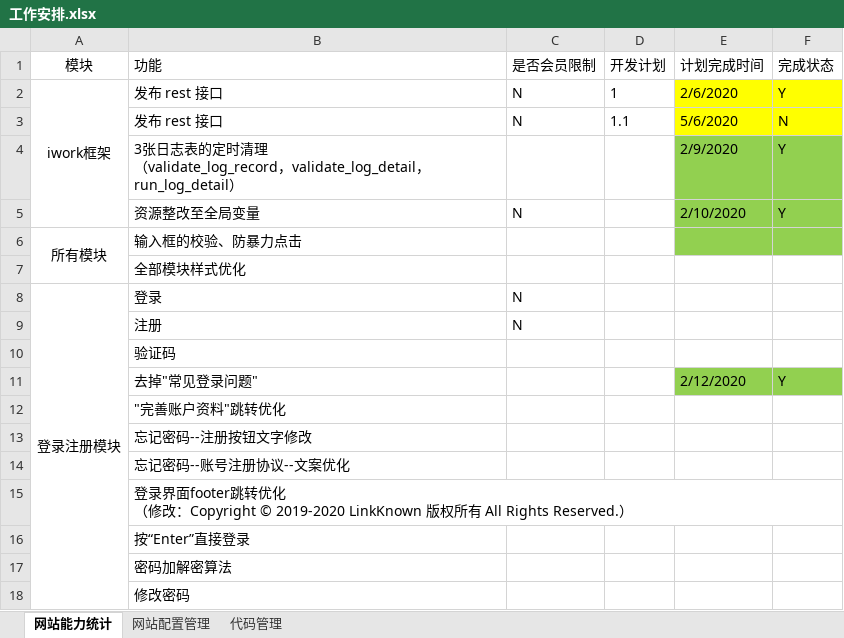
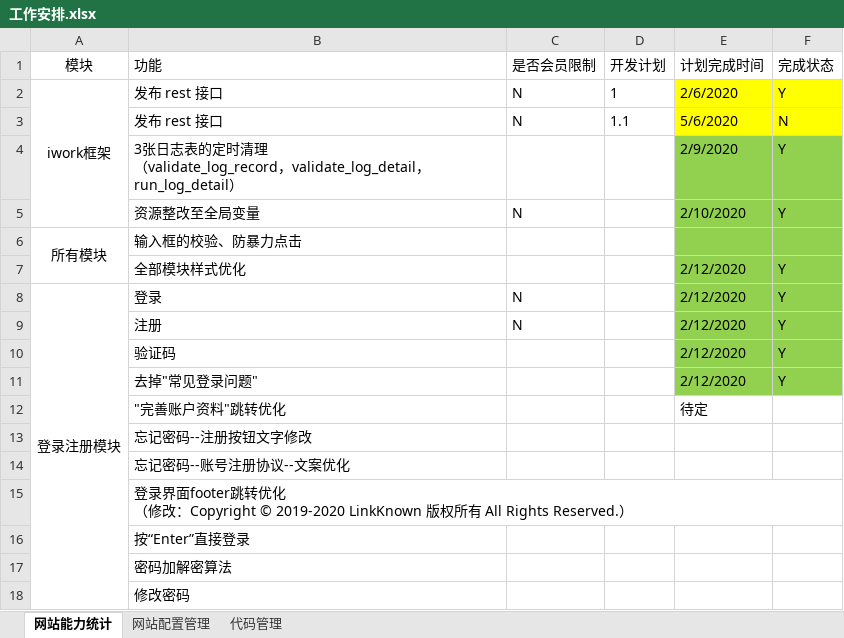
Before and after one commit to 389093982/isoft, an Excel workbook: isoft_doc/工作安排.xlsx, sheet 网站能力统计, drawn as a sheet; only a part is shown; values as stored, in another font and other column widths than the file's, no borders; the diff names each change by its address in the sheet, - before the commit and + after, or states it on an @@ line.

```diff
--- a/isoft_doc/工作安排.xlsx (sheet 网站能力统计)
+++ b/isoft_doc/工作安排.xlsx (sheet 网站能力统计)
-E7:E10 (计划完成时间): (empty)
+E7:E10 (计划完成时间): 2/12/2020
-E7:F10 fill: none
+E7:F10 fill: #92D050
-F7:F10 (完成状态): (empty)
+F7:F10 (完成状态): Y
-E12 (计划完成时间): (empty)
+E12 (计划完成时间): 待定
```
Also changed, not shown: 2 other files.
